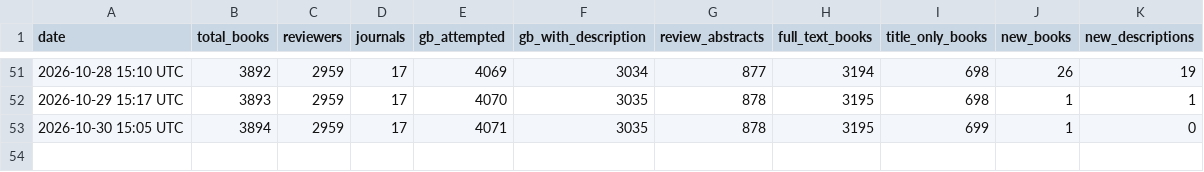
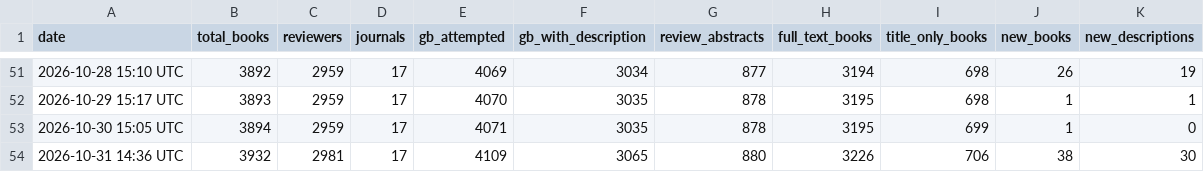
Before and after one commit to nealcaren/book-reviewer-finder, a CSV file: run_log.csv, drawn as a sheet; only a part is shown, gaps mark what is left out; the diff names each change by its address in the sheet, - before the commit and + after, or states it on an @@ line.

```diff
--- a/run_log.csv
+++ b/run_log.csv
+row 54: 2026-10-31 14:36 UTC | 3932 | 2981 | 17 | 4109 | 3065 | 880 | 3226 | 706 | 38 | 30
```
Also changed, not shown: 3 other files.
